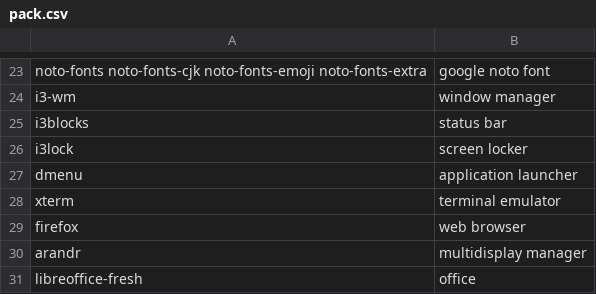
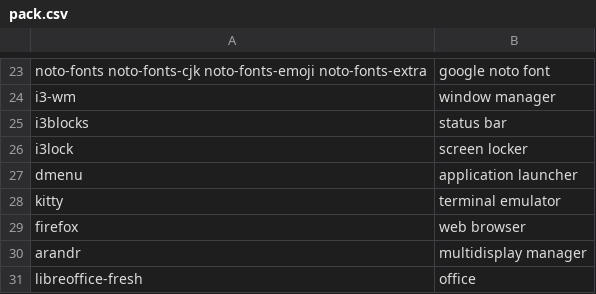
Before and after one commit to fhpraw/i3rice, a CSV file: pack.csv, drawn as a sheet; only a part is shown, gaps mark what is left out.

Commit message:
change xterm to kitty

```diff
--- a/pack.csv
+++ b/pack.csv
@@ -27,3 +27,3 @@ i3lock,screen locker
 dmenu,application launcher
-xterm,terminal emulator
+kitty,terminal emulator
 firefox,web browser
```
